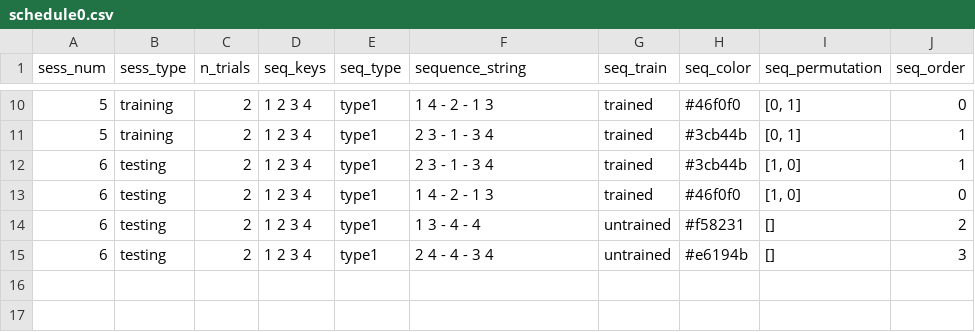
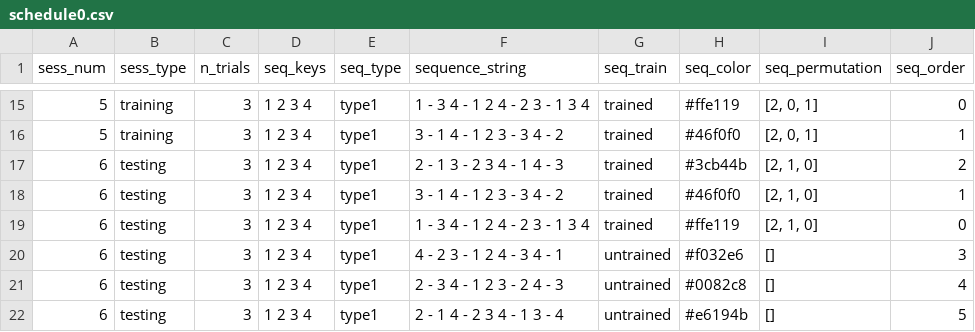
Before and after one commit to benjamingarzon/SeqLearn, a CSV file: scheduling/schedule0.csv, drawn as a sheet; only a part is shown, gaps mark what is left out; the diff covers the shown part only.

Commit message:
Added sequence generation

```diff
--- a/scheduling/schedule0.csv
+++ b/scheduling/schedule0.csv
@@ -10,6 +15,8 @@ sess_num;sess_type;n_trials;seq_keys;seq_type;sequence_string;seq_train;seq_colo
-5;training;2;1 2 3 4;type1;1 4 - 2 - 1 3;trained;#46f0f0;[0, 1];0
-5;training;2;1 2 3 4;type1;2 3 - 1 - 3 4;trained;#3cb44b;[0, 1];1
-6;testing;2;1 2 3 4;type1;2 3 - 1 - 3 4;trained;#3cb44b;[1, 0];1
-6;testing;2;1 2 3 4;type1;1 4 - 2 - 1 3;trained;#46f0f0;[1, 0];0
-6;testing;2;1 2 3 4;type1;1 3 - 4 - 4;untrained;#f58231;[];2
-6;testing;2;1 2 3 4;type1;2 4 - 4 - 3 4;untrained;#e6194b;[];3
+5;training;3;1 2 3 4;type1;1 - 3 4 - 1 2 4 - 2 3 - 1 3 4;trained;#ffe119;[2, 0, 1];0
+5;training;3;1 2 3 4;type1;3 - 1 4 - 1 2 3 - 3 4 - 2;trained;#46f0f0;[2, 0, 1];1
+6;testing;3;1 2 3 4;type1;2 - 1 3 - 2 3 4 - 1 4 - 3;trained;#3cb44b;[2, 1, 0];2
+6;testing;3;1 2 3 4;type1;3 - 1 4 - 1 2 3 - 3 4 - 2;trained;#46f0f0;[2, 1, 0];1
+6;testing;3;1 2 3 4;type1;1 - 3 4 - 1 2 4 - 2 3 - 1 3 4;trained;#ffe119;[2, 1, 0];0
+6;testing;3;1 2 3 4;type1;4 - 2 3 - 1 2 4 - 3 4 - 1;untrained;#f032e6;[];3
+6;testing;3;1 2 3 4;type1;2 - 3 4 - 1 2 3 - 2 4 - 3;untrained;#0082c8;[];4
+6;testing;3;1 2 3 4;type1;2 - 1 4 - 2 3 4 - 1 3 - 4;untrained;#e6194b;[];5
```
Also changed, not shown: 5 added rows and 32 edited cells elsewhere in this file, scheduling/schedule1.csv, 17 other files.
